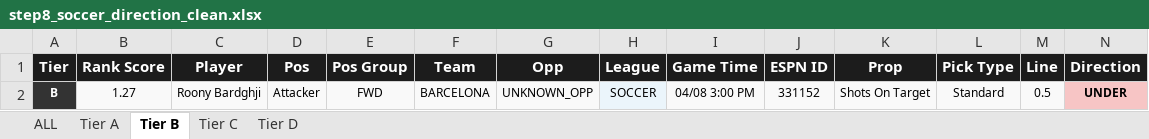
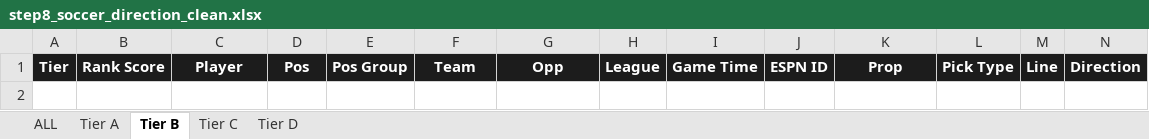
Before and after one commit to halekevi/nba-pipelines, an Excel workbook: Soccer/step8_soccer_direction_clean.xlsx, sheet Tier B, drawn as a sheet; only a part is shown; values as stored, in another font and other column widths than the file's, no borders; rows hold the shown columns only; the diff names each change by its address in the sheet, - before the commit and + after, or states it on an @@ line.

```diff
--- a/Soccer/step8_soccer_direction_clean.xlsx (sheet Tier B)
+++ b/Soccer/step8_soccer_direction_clean.xlsx (sheet Tier B)
-row 2: B | 1.27 | Roony Bardghji | Attacker | FWD | BARCELONA | UNKNOWN_OPP | SOCCER | 04/08 3:00 PM | 331152 | Shots On Target | Standard | 0.5 | UNDER
```
Also changed, not shown: sheet ALL, sheet Tier A, sheet Tier D, sheet Tier C, NBA/step8_all_direction_clean.xlsx, 2 other files.
